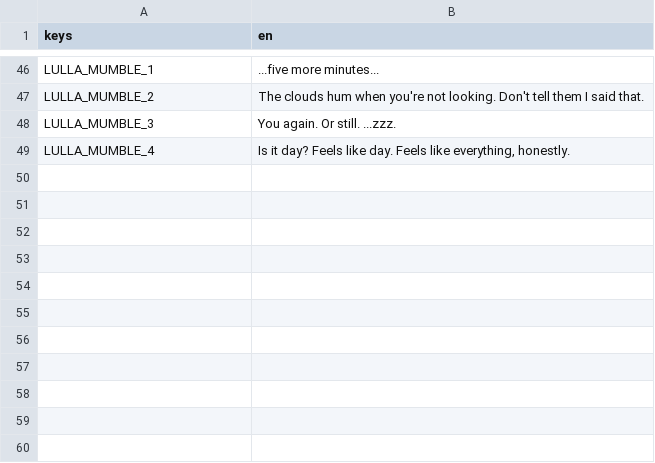
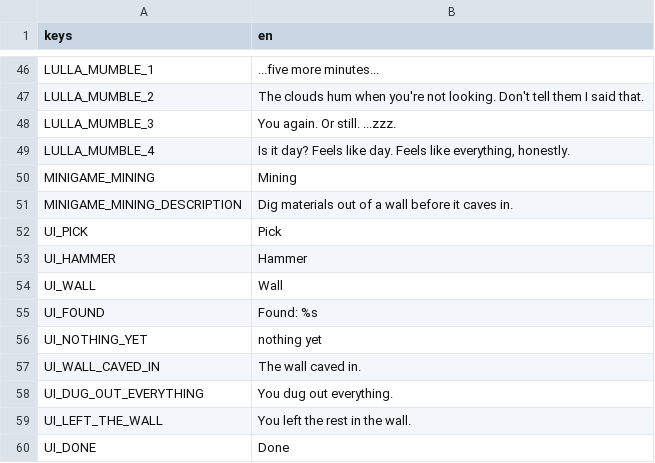
Before and after one commit to JackVoltaire/Dhull-Garden, a CSV file: localization/strings.csv, drawn as a sheet; only a part is shown, gaps mark what is left out; the diff names each change by its address in the sheet, - before the commit and + after, or states it on an @@ line.

```diff
--- a/localization/strings.csv
+++ b/localization/strings.csv
+row 50: MINIGAME_MINING | Mining
+row 51: MINIGAME_MINING_DESCRIPTION | Dig materials out of a wall before it caves in.
+row 52: UI_PICK | Pick
+row 53: UI_HAMMER | Hammer
+row 54: UI_WALL | Wall
+row 55: UI_FOUND | Found: %s
+row 56: UI_NOTHING_YET | nothing yet
+row 57: UI_WALL_CAVED_IN | The wall caved in.
+row 58: UI_DUG_OUT_EVERYTHING | You dug out everything.
+row 59: UI_LEFT_THE_WALL | You left the rest in the wall.
+row 60: UI_DONE | Done
```
Also changed, not shown: 25 other files.
